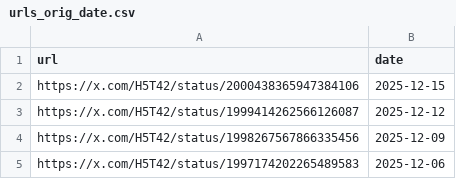
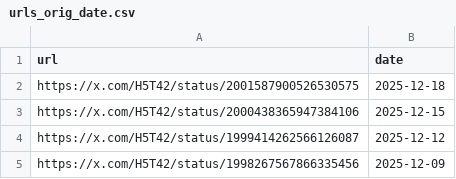
Before and after one commit to VarYUvrc/VRCTwitterImageLoader, a CSV file: src/VRCTwitterImageLoader/data/urls_orig_date.csv, drawn as a sheet; only a part is shown; the shorter side is filled out with more unchanged rows.

```diff
--- a/src/VRCTwitterImageLoader/data/urls_orig_date.csv
+++ b/src/VRCTwitterImageLoader/data/urls_orig_date.csv
@@ -1,2 +1,3 @@
 url,date
+https://x.com/H5T42/status/2001587900526530575,2025-12-18
 https://x.com/H5T42/status/2000438365947384106,2025-12-15
```
